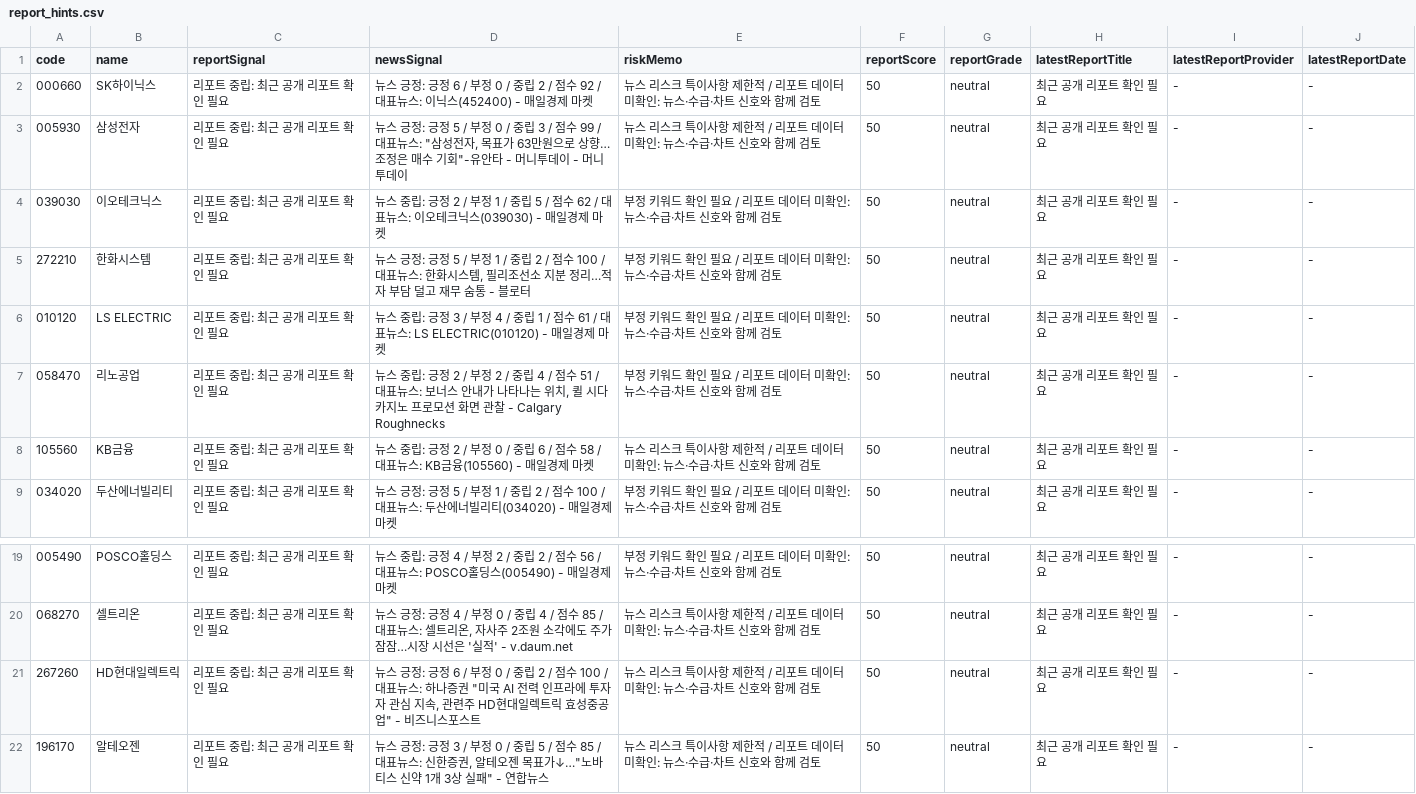
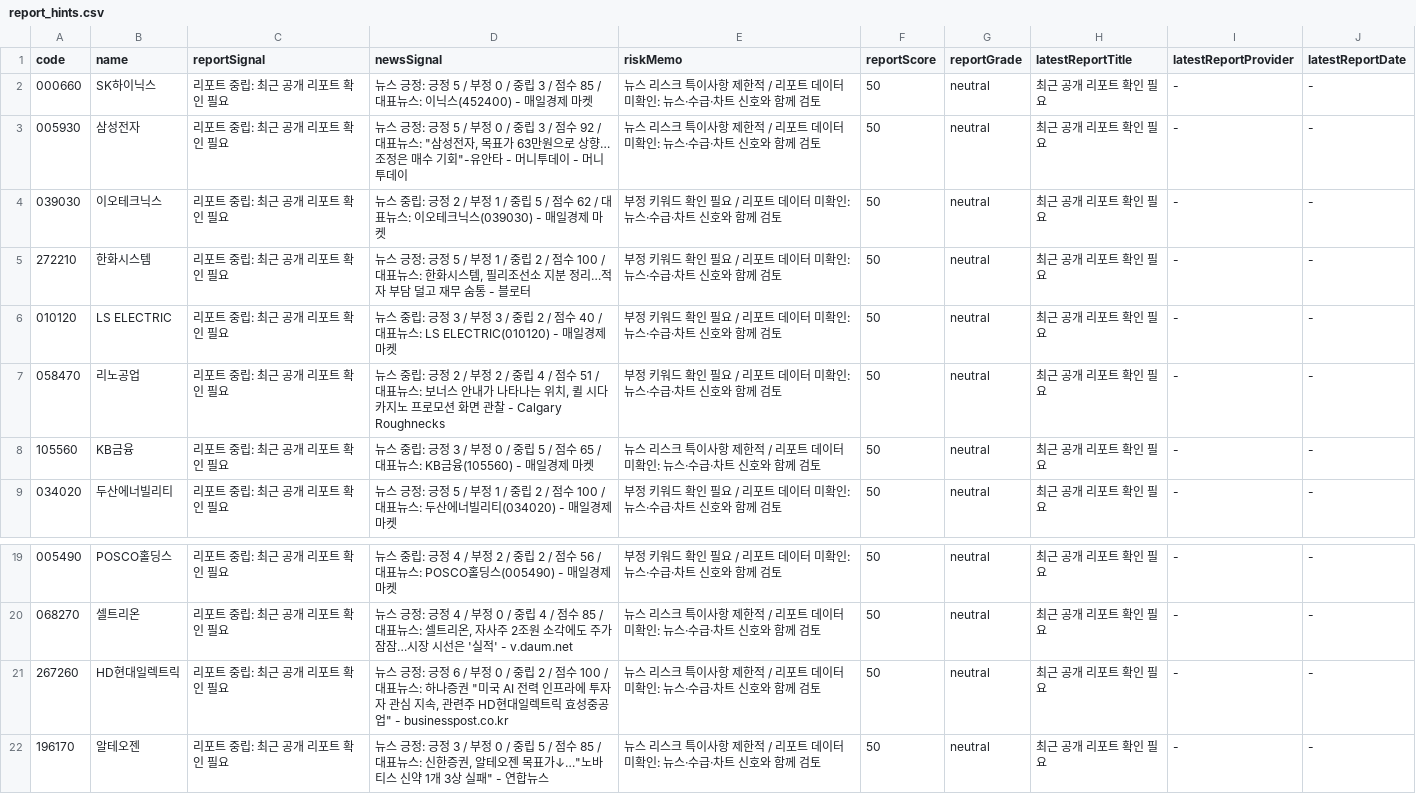
Before and after one commit to babbu28238/investment-json-data, a CSV file: report_hints.csv, drawn as a sheet; only a part is shown, gaps mark what is left out.

```diff
--- a/report_hints.csv
+++ b/report_hints.csv
@@ -1,9 +1,9 @@
 code,name,reportSignal,newsSignal,riskMemo,reportScore,reportGrade,latestReportTitle,latestReportProvider,latestReportDate
-000660,SK하이닉스,리포트 중립: 최근 공개 리포트 확인 필요,뉴스 긍정: 긍정 6 / 부정 0 / 중립 2 / 점수 92 / 대표뉴스: 이닉스(452400) - 매일경제 마켓,뉴스 리스크 특이사항 제한적 / 리포트 데이터 미확인: 뉴스·수급·차트 신호와 함께 검토,50,neutral,최근 공개 리포트 확인 필요,-,-
-005930,삼성전자,리포트 중립: 최근 공개 리포트 확인 필요,"뉴스 긍정: 긍정 5 / 부정 0 / 중립 3 / 점수 99 / 대표뉴스: ""삼성전자, 목표가 63만원으로 상향…조정은 매수 기회""-유안타 - 머니투데이 - 머니투데이",뉴스 리스크 특이사항 제한적 / 리포트 데이터 미확인: 뉴스·수급·차트 신호와 함께 검토,50,neutral,최근 공개 리포트 확인 필요,-,-
+000660,SK하이닉스,리포트 중립: 최근 공개 리포트 확인 필요,뉴스 긍정: 긍정 5 / 부정 0 / 중립 3 / 점수 85 / 대표뉴스: 이닉스(452400) - 매일경제 마켓,뉴스 리스크 특이사항 제한적 / 리포트 데이터 미확인: 뉴스·수급·차트 신호와 함께 검토,50,neutral,최근 공개 리포트 확인 필요,-,-
+005930,삼성전자,리포트 중립: 최근 공개 리포트 확인 필요,"뉴스 긍정: 긍정 5 / 부정 0 / 중립 3 / 점수 92 / 대표뉴스: ""삼성전자, 목표가 63만원으로 상향…조정은 매수 기회""-유안타 - 머니투데이 - 머니투데이",뉴스 리스크 특이사항 제한적 / 리포트 데이터 미확인: 뉴스·수급·차트 신호와 함께 검토,50,neutral,최근 공개 리포트 확인 필요,-,-
 039030,이오테크닉스,리포트 중립: 최근 공개 리포트 확인 필요,뉴스 중립: 긍정 2 / 부정 1 / 중립 5 / 점수 62 / 대표뉴스: 이오테크닉스(039030) - 매일경제 마켓,부정 키워드 확인 필요 / 리포트 데이터 미확인: 뉴스·수급·차트 신호와 함께 검토,50,neutral,최근 공개 리포트 확인 필요,-,-
 272210,한화시스템,리포트 중립: 최근 공개 리포트 확인 필요,"뉴스 긍정: 긍정 5 / 부정 1 / 중립 2 / 점수 100 / 대표뉴스: 한화시스템, 필리조선소 지분 정리…적자 부담 덜고 재무 숨통 - 블로터",부정 키워드 확인 필요 / 리포트 데이터 미확인: 뉴스·수급·차트 신호와 함께 검토,50,neutral,최근 공개 리포트 확인 필요,-,-
-010120,LS ELECTRIC,리포트 중립: 최근 공개 리포트 확인 필요,뉴스 중립: 긍정 3 / 부정 4 / 중립 1 / 점수 61 / 대표뉴스: LS ELECTRIC(010120) - 매일경제 마켓,부정 키워드 확인 필요 / 리포트 데이터 미확인: 뉴스·수급·차트 신호와 함께 검토,50,neutral,최근 공개 리포트 확인 필요,-,-
+010120,LS ELECTRIC,리포트 중립: 최근 공개 리포트 확인 필요,뉴스 중립: 긍정 3 / 부정 3 / 중립 2 / 점수 40 / 대표뉴스: LS ELECTRIC(010120) - 매일경제 마켓,부정 키워드 확인 필요 / 리포트 데이터 미확인: 뉴스·수급·차트 신호와 함께 검토,50,neutral,최근 공개 리포트 확인 필요,-,-
 058470,리노공업,리포트 중립: 최근 공개 리포트 확인 필요,"뉴스 중립: 긍정 2 / 부정 2 / 중립 4 / 점수 51 / 대표뉴스: 보너스 안내가 나타나는 위치, 퀼 시다 카지노 프로모션 화면 관찰 - Calgary Roughnecks",부정 키워드 확인 필요 / 리포트 데이터 미확인: 뉴스·수급·차트 신호와 함께 검토,50,neutral,최근 공개 리포트 확인 필요,-,-
-105560,KB금융,리포트 중립: 최근 공개 리포트 확인 필요,뉴스 중립: 긍정 2 / 부정 0 / 중립 6 / 점수 58 / 대표뉴스: KB금융(105560) - 매일경제 마켓,뉴스 리스크 특이사항 제한적 / 리포트 데이터 미확인: 뉴스·수급·차트 신호와 함께 검토,50,neutral,최근 공개 리포트 확인 필요,-,-
+105560,KB금융,리포트 중립: 최근 공개 리포트 확인 필요,뉴스 중립: 긍정 3 / 부정 0 / 중립 5 / 점수 65 / 대표뉴스: KB금융(105560) - 매일경제 마켓,뉴스 리스크 특이사항 제한적 / 리포트 데이터 미확인: 뉴스·수급·차트 신호와 함께 검토,50,neutral,최근 공개 리포트 확인 필요,-,-
 034020,두산에너빌리티,리포트 중립: 최근 공개 리포트 확인 필요,뉴스 긍정: 긍정 5 / 부정 1 / 중립 2 / 점수 100 / 대표뉴스: 두산에너빌리티(034020) - 매일경제 마켓,부정 키워드 확인 필요 / 리포트 데이터 미확인: 뉴스·수급·차트 신호와 함께 검토,50,neutral,최근 공개 리포트 확인 필요,-,-
@@ -20,3 +20,3 @@
 068270,셀트리온,리포트 중립: 최근 공개 리포트 확인 필요,"뉴스 긍정: 긍정 4 / 부정 0 / 중립 4 / 점수 85 / 대표뉴스: 셀트리온, 자사주 2조원 소각에도 주가 잠잠…시장 시선은 '실적' - v.daum.net",뉴스 리스크 특이사항 제한적 / 리포트 데이터 미확인: 뉴스·수급·차트 신호와 함께 검토,50,neutral,최근 공개 리포트 확인 필요,-,-
-267260,HD현대일렉트릭,리포트 중립: 최근 공개 리포트 확인 필요,"뉴스 긍정: 긍정 6 / 부정 0 / 중립 2 / 점수 100 / 대표뉴스: 하나증권 ""미국 AI 전력 인프라에 투자자 관심 지속, 관련주 HD현대일렉트릭 효성중공업"" - 비즈니스포스트",뉴스 리스크 특이사항 제한적 / 리포트 데이터 미확인: 뉴스·수급·차트 신호와 함께 검토,50,neutral,최근 공개 리포트 확인 필요,-,-
+267260,HD현대일렉트릭,리포트 중립: 최근 공개 리포트 확인 필요,"뉴스 긍정: 긍정 6 / 부정 0 / 중립 2 / 점수 100 / 대표뉴스: 하나증권 ""미국 AI 전력 인프라에 투자자 관심 지속, 관련주 HD현대일렉트릭 효성중공업"" - businesspost.co.kr",뉴스 리스크 특이사항 제한적 / 리포트 데이터 미확인: 뉴스·수급·차트 신호와 함께 검토,50,neutral,최근 공개 리포트 확인 필요,-,-
 196170,알테오젠,리포트 중립: 최근 공개 리포트 확인 필요,"뉴스 긍정: 긍정 3 / 부정 0 / 중립 5 / 점수 85 / 대표뉴스: 신한증권, 알테오젠 목표가↓…""노바티스 신약 1개 3상 실패"" - 연합뉴스",뉴스 리스크 특이사항 제한적 / 리포트 데이터 미확인: 뉴스·수급·차트 신호와 함께 검토,50,neutral,최근 공개 리포트 확인 필요,-,-
```
Also changed, not shown: 28 other files.
